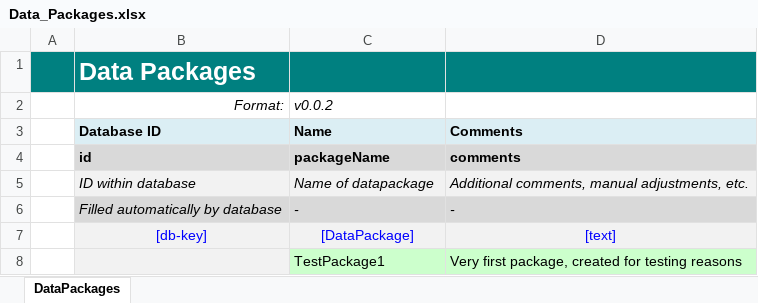
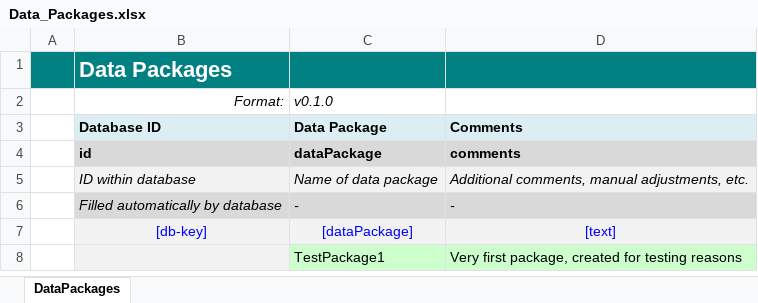
Before and after one commit to IEE-TUGraz/InOutModule, an Excel workbook: examples/Data_Packages.xlsx, sheet DataPackages, drawn as a sheet; values as stored, in another font and other column widths than the file's, no borders; the diff names each change by its address in the sheet, - before the commit and + after, or states it on an @@ line.

```diff
--- a/examples/Data_Packages.xlsx (sheet DataPackages)
+++ b/examples/Data_Packages.xlsx (sheet DataPackages)
@@ B1 text size: smaller @@
-C2: v0.0.2
+C2: v0.1.0
-C3: Name
+C3: Data Package
-C4: packageName
+C4: dataPackage
-C5: Name of datapackage
+C5: Name of data package
-C7: [DataPackage]
+C7: [dataPackage]
```
Also changed, not shown: examples/Data_Sources.xlsx, 4 other files.
